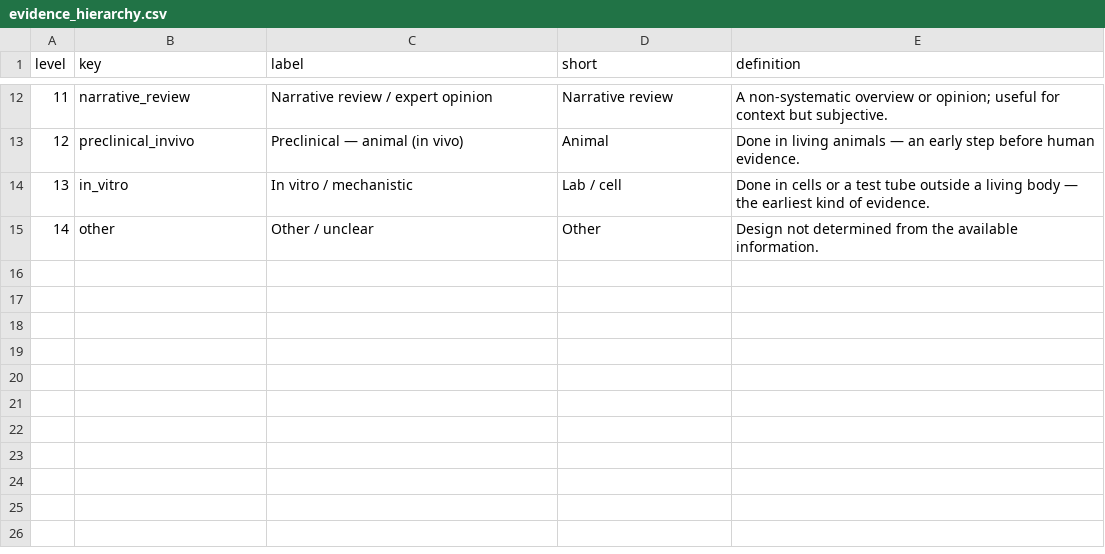
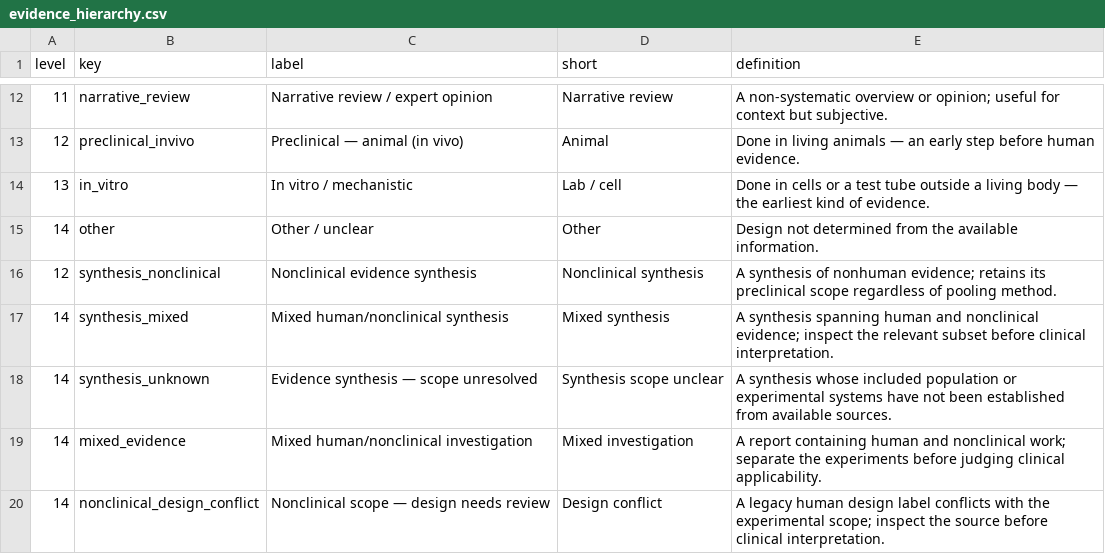
Before and after one commit to samrosenberg425/RetaBase, a CSV file: config/evidence_hierarchy.csv, drawn as a sheet; only a part is shown, gaps mark what is left out.

```diff
--- a/config/evidence_hierarchy.csv
+++ b/config/evidence_hierarchy.csv
@@ -15 +15,6 @@ level,key,label,short,definition
 14,other,Other / unclear,Other,Design not determined from the available information.
+12,synthesis_nonclinical,Nonclinical evidence synthesis,Nonclinical synthesis,A synthesis of nonhuman evidence; retains its preclinical scope regardless of pooling method.
+14,synthesis_mixed,Mixed human/nonclinical synthesis,Mixed synthesis,A synthesis spanning human and nonclinical evidence; inspect the relevant subset before clinical interpretation.
+14,synthesis_unknown,Evidence synthesis — scope unresolved,Synthesis scope unclear,A synthesis whose included population or experimental systems have not been established from available sources.
+14,mixed_evidence,Mixed human/nonclinical investigation,Mixed investigation,A report containing human and nonclinical work; separate the experiments before judging clinical applicability.
+14,nonclinical_design_conflict,Nonclinical scope — design needs review,Design conflict,A legacy human design label conflicts with the experimental scope; inspect the source before clinical interpretation.
```
Also changed, not shown: config/FACETS.csv, 15 other files.
